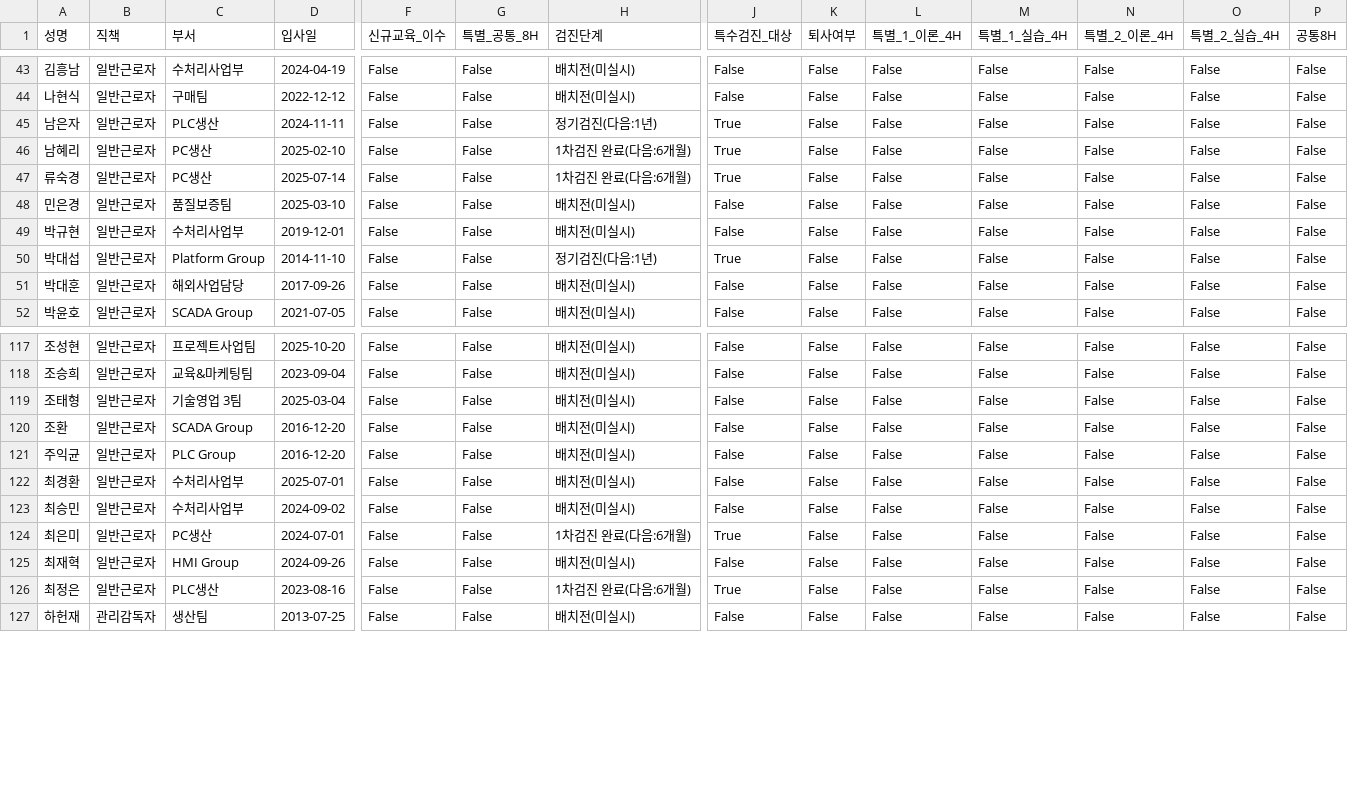
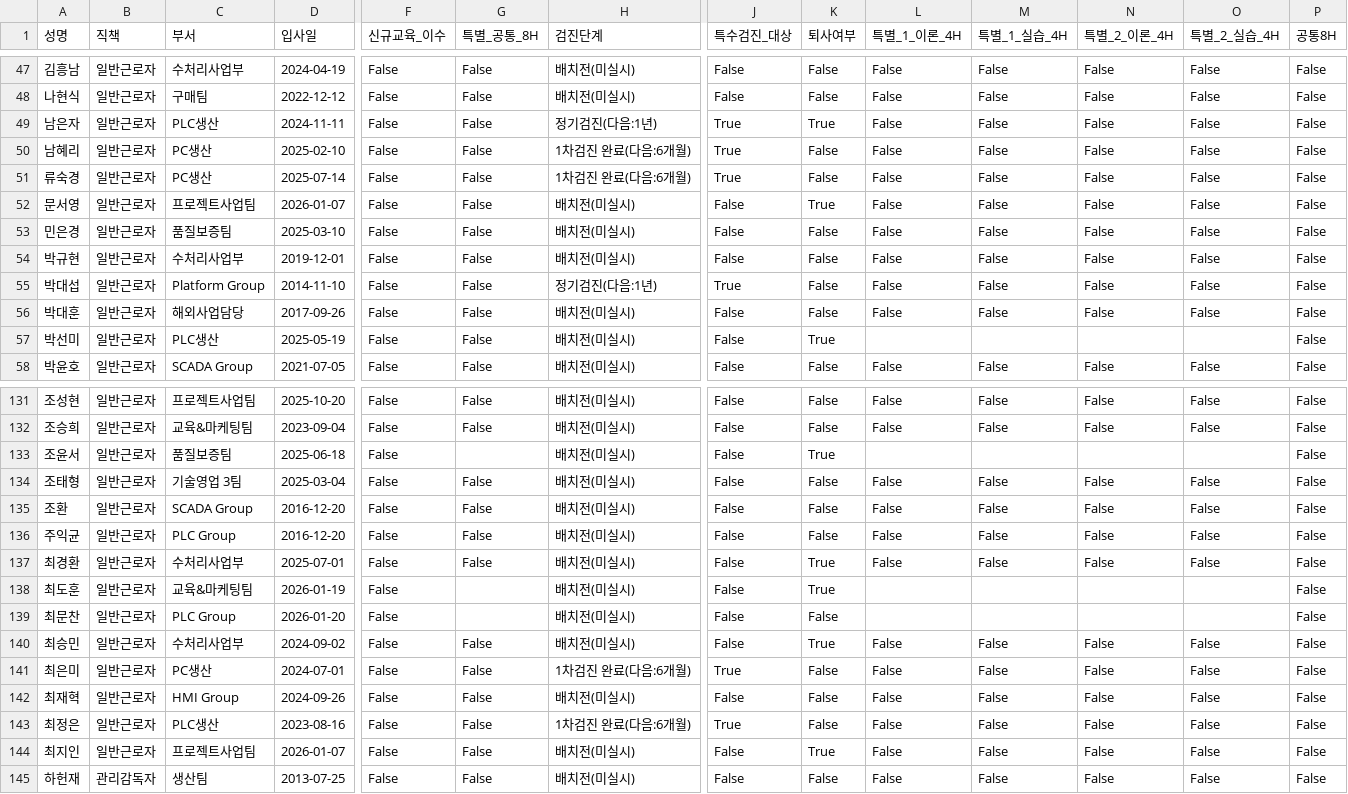
Before and after one commit to c-hyeonkyeong/safety-dashboard, a CSV file: data.csv, drawn as a sheet; only a part is shown, gaps mark what is left out; addresses are those after the commit; rows hold the shown columns only; the diff covers the shown part only; the diff names each change by its address in the sheet, - before the commit and + after, or states it on an @@ line.

Commit message:
Update data: 2026-04-16 04:55:25.380957

```diff
--- a/data.csv
+++ b/data.csv
-K49 (퇴사여부): False
+K49 (퇴사여부): True
+row 52: 문서영 | 일반근로자 | 프로젝트사업팀 | 2026-01-07 | False | False | 배치전(미실시) | False | True | False | False | False | False | False
@@ row 137 moved to row 57: 박선미 @@
@@ row 138 moved to row 133: 조윤서 @@
-K137 (퇴사여부): False
+K137 (퇴사여부): True
@@ row 149 moved to row 138: 최도훈 @@
@@ row 150 moved to row 139: 최문찬 @@
-K140 (퇴사여부): False
+K140 (퇴사여부): True
+row 144: 최지인 | 일반근로자 | 프로젝트사업팀 | 2026-01-07 | False | False | 배치전(미실시) | False | True | False | False | False | False | False
```
Also changed, not shown: 2 added rows, 4 removed rows, 10 moved rows and 3 edited cells elsewhere in this file.
